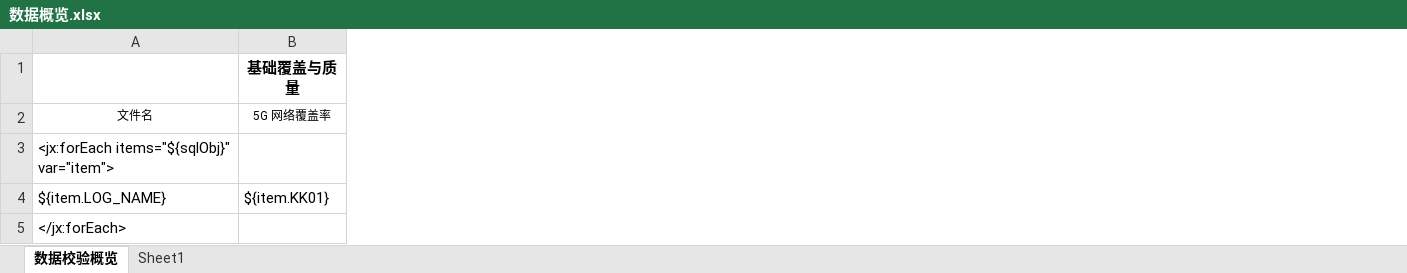
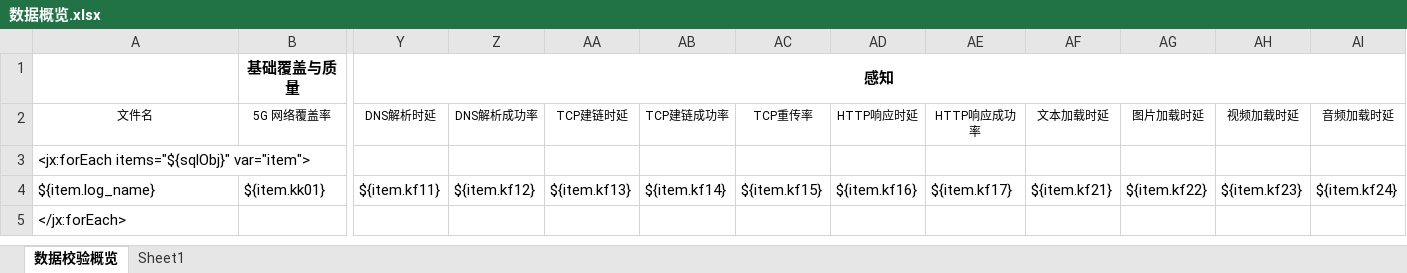
Before and after one commit to Shiiiiiy/CloudMonitor5G-2.0, an Excel workbook: CloudMonitor5G-2.0/src/main/resources/templates/数据概览.xlsx, sheet 数据校验概览, drawn as a sheet; only a part is shown, gaps mark what is left out; values as stored, in another font and other column widths than the file's, no borders; removed rows and columns are numbered as before the commit, all else as after; rows hold the shown columns only; the diff names each change by its address in the sheet, - before the commit and + after, or states it on an @@ line.

```diff
--- a/CloudMonitor5G-2.0/src/main/resources/templates/数据概览.xlsx (sheet 数据校验概览)
+++ b/CloudMonitor5G-2.0/src/main/resources/templates/数据概览.xlsx (sheet 数据校验概览)
+column Y (DNS解析时延), row 1: 感知
+column Z (DNS解析成功率), empty
+column AA (TCP建链时延), empty
+column AB (TCP建链成功率), empty
+column AC (TCP重传率), empty
+column AD (HTTP响应时延), empty
+column AE (HTTP响应成功率), empty
+column AF (文本加载时延), empty
+column AG (图片加载时延), empty
+column AH (视频加载时延), empty
+column AI (音频加载时延), empty
-row 4: ${item.LOG_NAME} | ${item.KK01}
+row 4: ${item.log_name} | ${item.kk01} | ${item.kf11} | ${item.kf12} | ${item.kf13} | ${item.kf14} | ${item.kf15} | ${item.kf16} | ${item.kf17} | ${item.kf21} | ${item.kf22} | ${item.kf23} | ${item.kf24}
```
Also changed, not shown: 16 other files.
